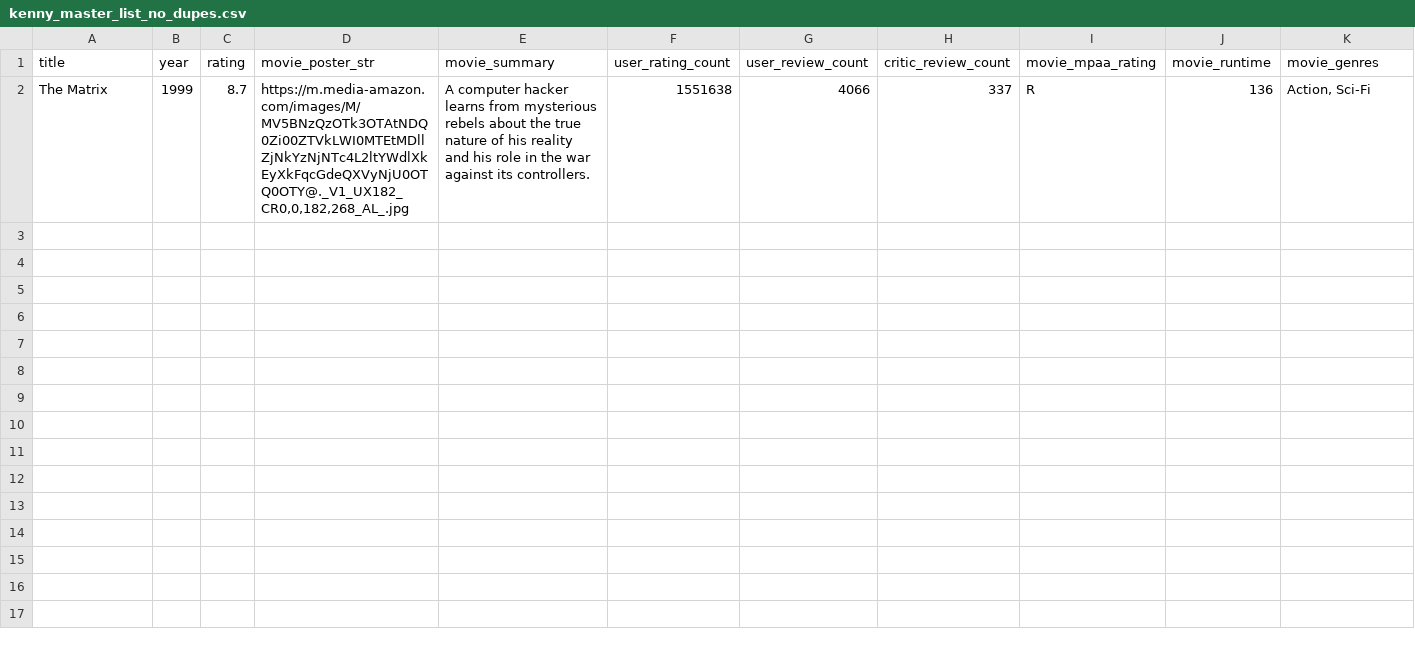
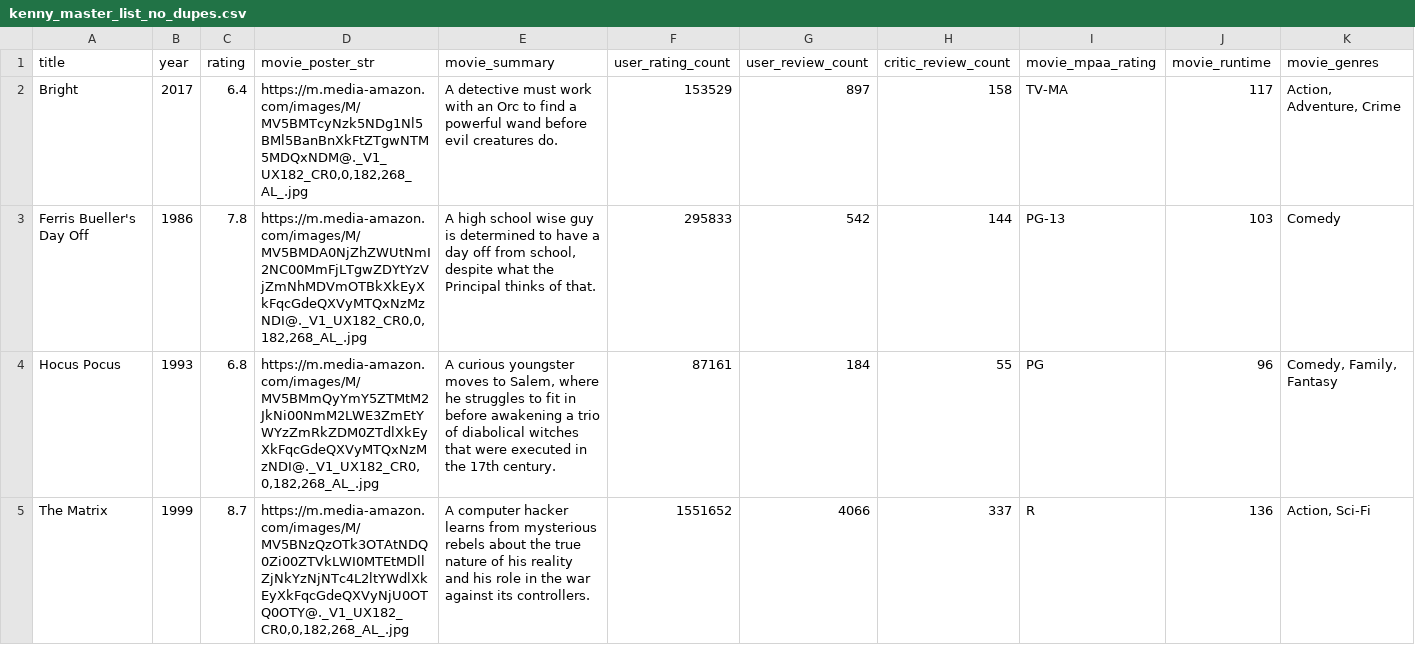
Before and after one commit to KennyMiyasato/imdb_scraper, a CSV file: imdb_movie_scraper/kenny_master_list_no_dupes.csv, drawn as a sheet; only a part is shown; addresses are those after the commit; rows hold the shown columns only; the diff names each change by its address in the sheet, - before the commit and + after, or states it on an @@ line.

```diff
--- a/imdb_movie_scraper/kenny_master_list_no_dupes.csv
+++ b/imdb_movie_scraper/kenny_master_list_no_dupes.csv
+row 2: Bright | 2017 | 6.4 | https://m.media-amazon.com/images/M/MV5BMTcyNzk5NDg1Nl5BMl5BanBnXkFtZTgwNTM5MDQxNDM@._V1_UX182_CR0,0,182,268_AL_.jpg | A detective must work with an Orc to find a powerful wand before evil creatures do. | 153529 | 897 | 158 | TV-MA | 117 | Action, Adventure, Crime
+row 3: Ferris Bueller's Day Off | 1986 | 7.8 | https://m.media-amazon.com/images/M/MV5BMDA0NjZhZWUtNmI2NC00MmFjLTgwZDYtYzVjZmNhMDVmOTBkXkEyXkFqcGdeQXVyMTQxNzMzNDI@._V1_UX182_CR0,0,182,268_AL_.jpg | A high school wise guy is determined to have a day off from school, despite what the Principal thinks of that. | 295833 | 542 | 144 | PG-13 | 103 | Comedy
+row 4: Hocus Pocus | 1993 | 6.8 | https://m.media-amazon.com/images/M/MV5BMmQyYmY5ZTMtM2JkNi00NmM2LWE3ZmEtYWYzZmRkZDM0ZTdlXkEyXkFqcGdeQXVyMTQxNzMzNDI@._V1_UX182_CR0,0,182,268_AL_.jpg | A curious youngster moves to Salem, where he struggles to fit in before awakening a trio of diabolical witches that were executed in the 17th century. | 87161 | 184 | 55 | PG | 96 | Comedy, Family, Fantasy
-F5 (user_rating_count): 1551638
+F5 (user_rating_count): 1551652
```
Also changed, not shown: 2 other files.
